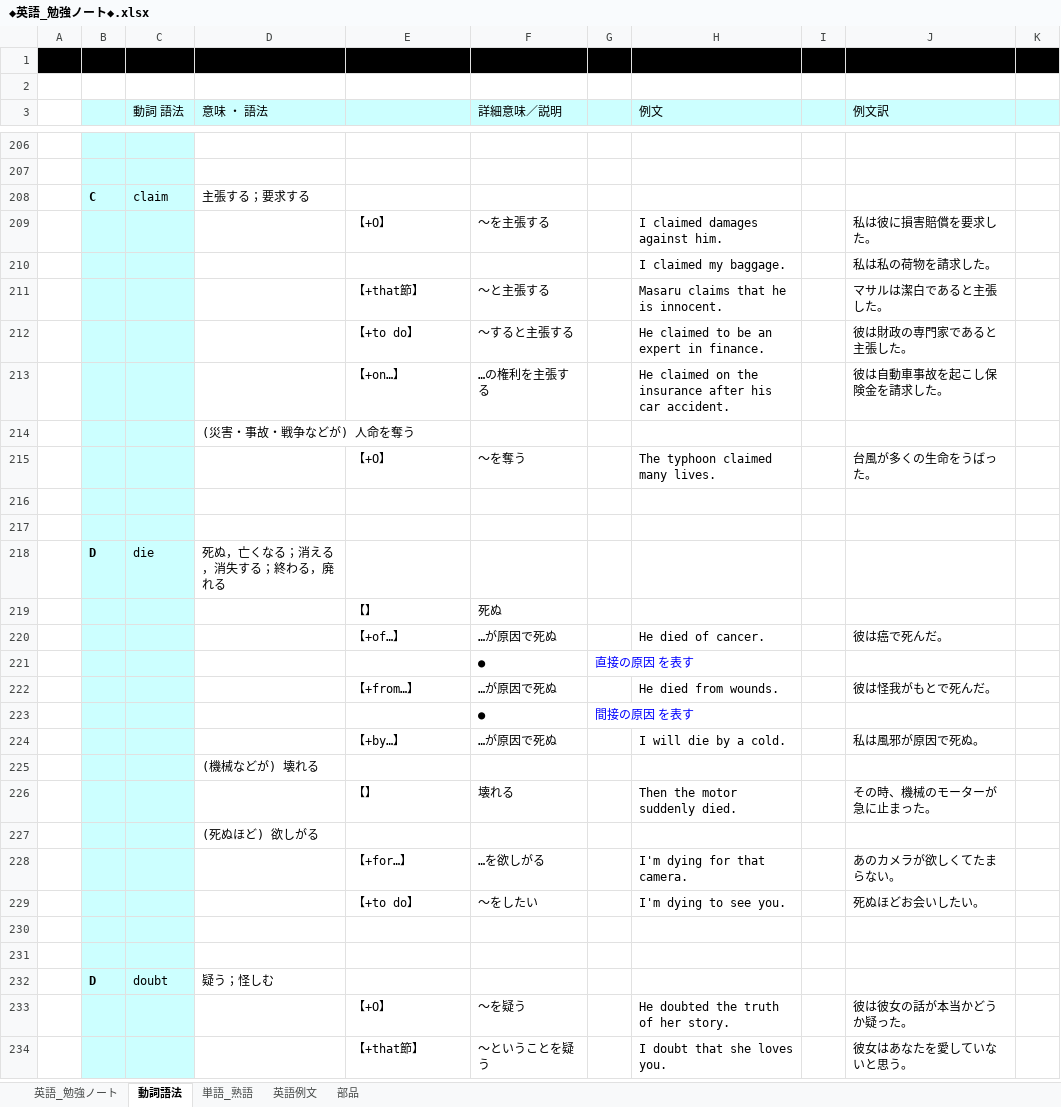
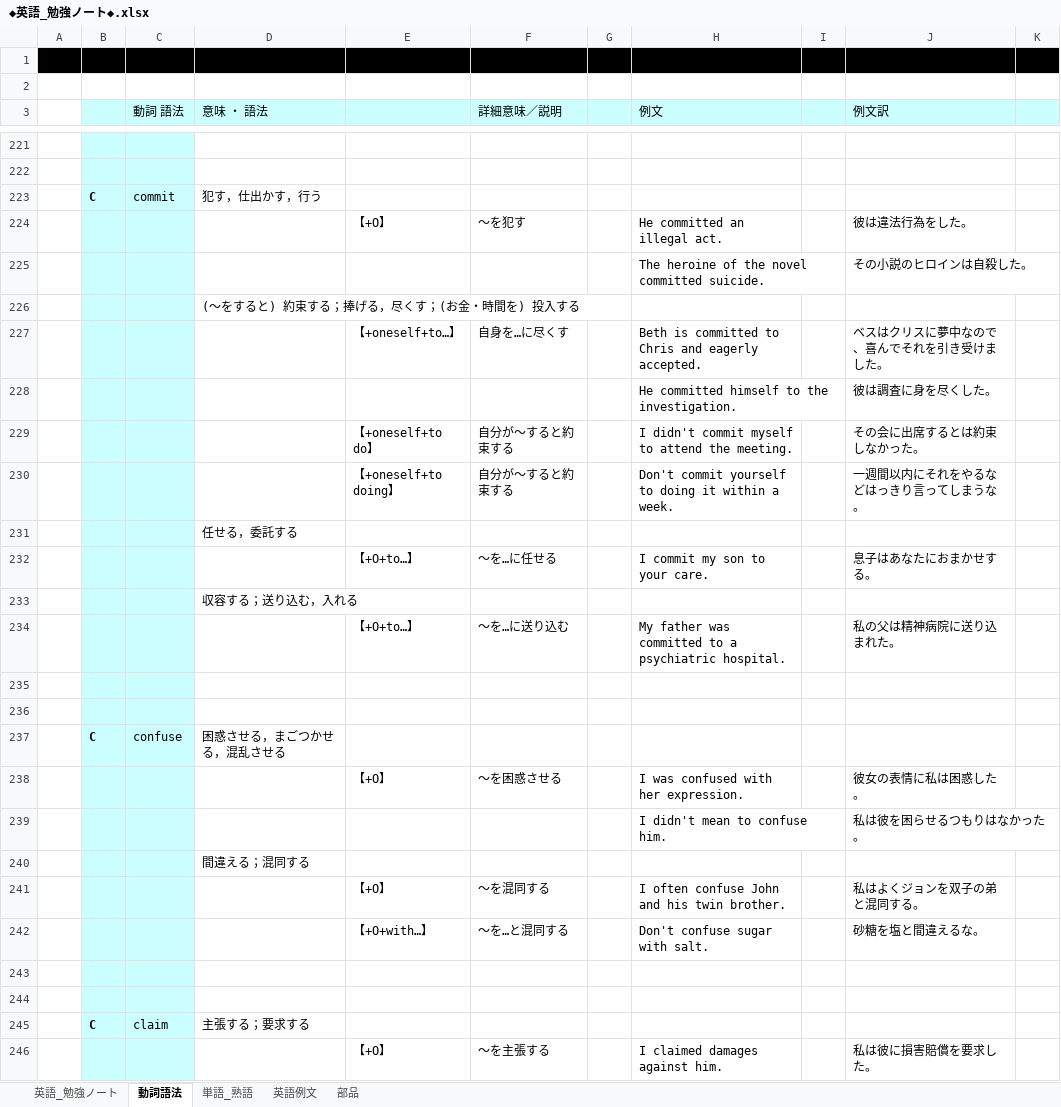
Before and after one commit to roshihie/English, an Excel workbook: ◆英語_勉強ノート◆.xlsx, sheet 動詞語法, drawn as a sheet; only a part is shown, gaps mark what is left out; the shorter side is filled out with more unchanged rows; values as stored, in another font and other column widths than the file's, no borders; the diff covers the shown part only; the diff names each change by its address in the sheet, - before the commit and + after, or states it on an @@ line.

Commit message:
2022/05/22 Commit

```diff
--- a/◆英語_勉強ノート◆.xlsx (sheet 動詞語法)
+++ b/◆英語_勉強ノート◆.xlsx (sheet 動詞語法)
+row 223:  | C | commit | 犯す，仕出かす，行う
+row 224:  |  |  |  | 【+O】 | ～を犯す |  | He committed an illegal act. |  | 彼は違法行為をした。
+row 225:  |  |  |  |  |  |  | The heroine of the novel committed suicide. |  | その小説のヒロインは自殺した。
+row 226:  |  |  | (～をすると) 約束する；捧げる，尽くす；(お金・時間を) 投入する
+row 227:  |  |  |  | 【+oneself+to…】 | 自身を…に尽くす |  | Beth is committed to Chris and eagerly accepted. |  | ベスはクリスに夢中なので、喜んでそれを引き受けました。
+row 228:  |  |  |  |  |  |  | He committed himself to the investigation. |  | 彼は調査に身を尽くした。
+row 229:  |  |  |  | 【+oneself+to do】 | 自分が〜すると約束する |  | I didn't commit myself to attend the meeting. |  | その会に出席するとは約束しなかった。
+row 230:  |  |  |  | 【+oneself+to doing】 | 自分が〜すると約束する |  | Don't commit yourself to doing it within a week. |  | 一週間以内にそれをやるなどはっきり言ってしまうな。
+row 231:  |  |  | 任せる，委託する
+row 232:  |  |  |  | 【+O+to…】 | ～を…に任せる |  | I commit my son to your care. |  | 息子はあなたにおまかせする。
+row 233:  |  |  | 収容する；送り込む，入れる
+row 234:  |  |  |  | 【+O+to…】 | ～を…に送り込む |  | My father was committed to a psychiatric hospital. |  | 私の父は精神病院に送り込まれた。
+row 235: (empty)
+row 236: (empty)
+row 237:  | C | confuse | 困惑させる，まごつかせる，混乱させる
+row 238:  |  |  |  | 【+O】 | ～を困惑させる |  | I was confused with her expression. |  | 彼女の表情に私は困惑した。
+row 239:  |  |  |  |  |  |  | I didn't mean to confuse him. |  | 私は彼を困らせるつもりはなかった。
+row 240:  |  |  | 間違える；混同する
+row 241:  |  |  |  | 【+O】 | ～を混同する |  | I often confuse John and his twin brother. |  | 私はよくジョンを双子の弟と混同する。
+row 242:  |  |  |  | 【+O+with…】 | ～を…と混同する |  | Don't confuse sugar with salt. |  | 砂糖を塩と間違えるな。
+row 243: (empty)
+row 244: (empty)
```
Also changed, not shown: 38 added rows, 10 removed rows, 8 edited cells and cell formats elsewhere in this sheet, sheet 英語例文, sheet 部品.
